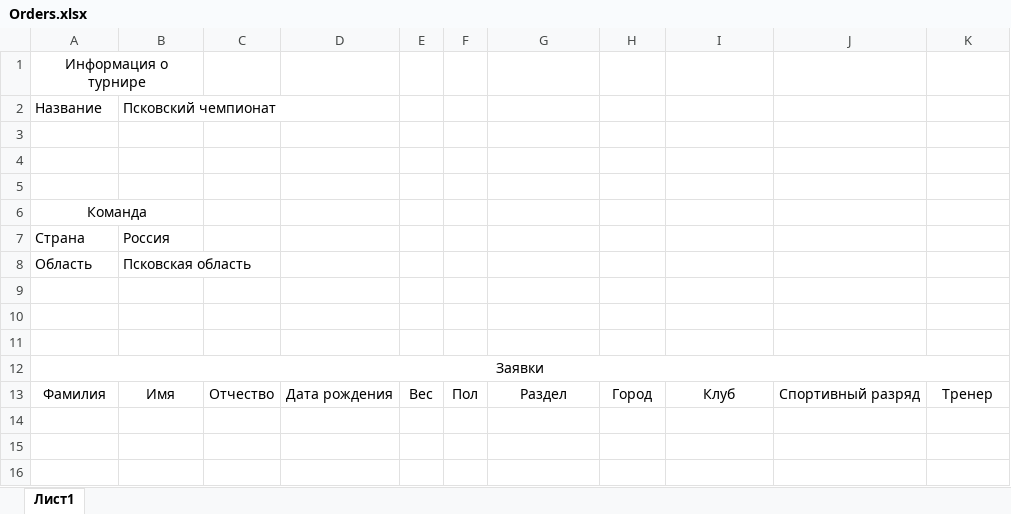
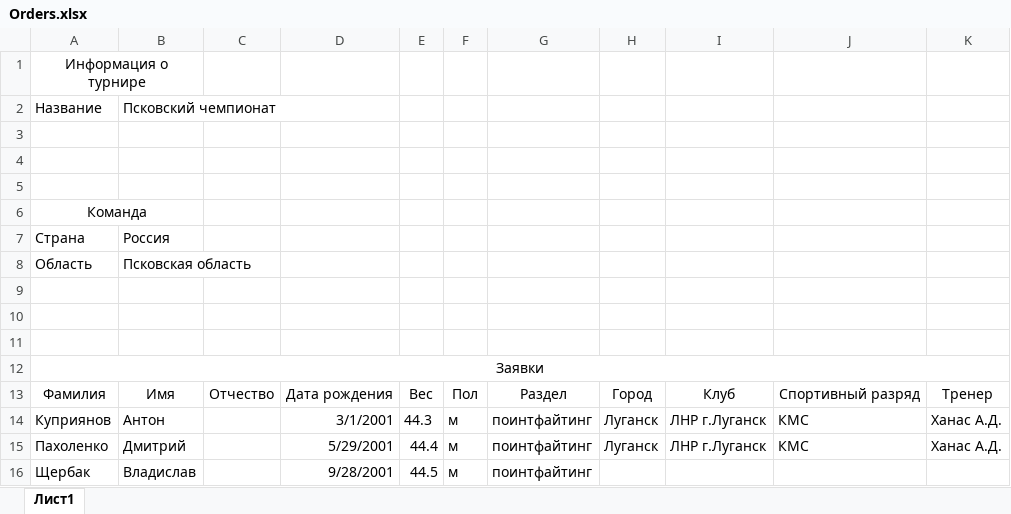
Before and after one commit to BarsukAlexey/xelarogi, an Excel workbook: Orders.xlsx, sheet Лист1, drawn as a sheet; values as stored, in another font and other column widths than the file's, no borders; the diff names each change by its address in the sheet, - before the commit and + after, or states it on an @@ line.

```diff
--- a/Orders.xlsx (sheet Лист1)
+++ b/Orders.xlsx (sheet Лист1)
+row 14: Куприянов | Антон |  | 3/1/2001 | 44.3 | м | поинтфайтинг | Луганск | ЛНР г.Луганск | КМС | Ханас А.Д.
+row 15: Пахоленко | Дмитрий |  | 5/29/2001 | 44.4 | м | поинтфайтинг | Луганск | ЛНР г.Луганск | КМС | Ханас А.Д.
+row 16: Щербак | Владислав |  | 9/28/2001 | 44.5 | м | поинтфайтинг
```
Also changed, not shown: OrdersPointFighting.xlsx, 50 other files.
